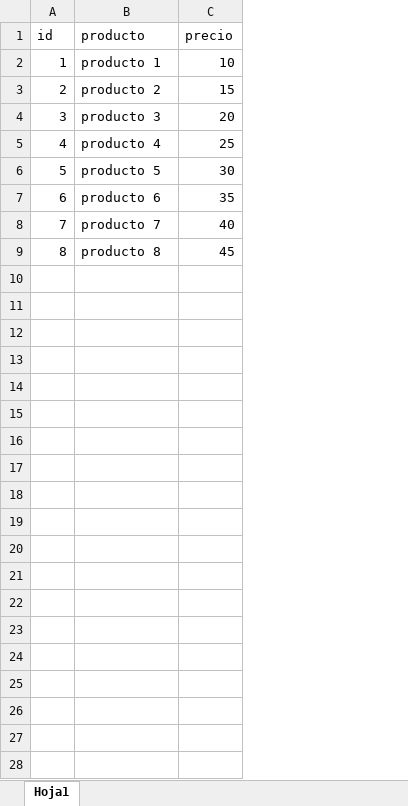
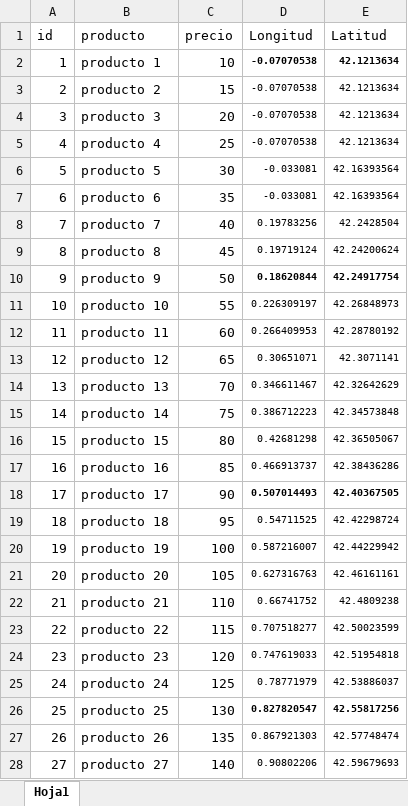
Before and after one commit to Fankrit10/Power-BI-Ex, an Excel workbook: productos ejemplo tablas.xlsx, sheet Hoja1, drawn as a sheet; values as stored, in another font and other column widths than the file's, no borders; the diff names each change by its address in the sheet, - before the commit and + after, or states it on an @@ line.

```diff
--- a/productos ejemplo tablas.xlsx (sheet Hoja1)
+++ b/productos ejemplo tablas.xlsx (sheet Hoja1)
+column D (Longitud), rows 2-9: -0.07070538 | -0.07070538 | -0.07070538 | -0.07070538 | -0.033081 | -0.033081 | 0.19783256 | 0.19719124
+column E (Latitud), rows 2-9: 42.1213634 | 42.1213634 | 42.1213634 | 42.1213634 | 42.16393564 | 42.16393564 | 42.2428504 | 42.24200624
+row 10: 9 | producto 9 | 50 | 0.18620844 | 42.24917754
+row 11: 10 | producto 10 | 55 | 0.226309197 | 42.26848973
+row 12: 11 | producto 11 | 60 | 0.266409953 | 42.28780192
+row 13: 12 | producto 12 | 65 | 0.30651071 | 42.3071141
+row 14: 13 | producto 13 | 70 | 0.346611467 | 42.32642629
+row 15: 14 | producto 14 | 75 | 0.386712223 | 42.34573848
+row 16: 15 | producto 15 | 80 | 0.42681298 | 42.36505067
+row 17: 16 | producto 16 | 85 | 0.466913737 | 42.38436286
+row 18: 17 | producto 17 | 90 | 0.507014493 | 42.40367505
+row 19: 18 | producto 18 | 95 | 0.54711525 | 42.42298724
+row 20: 19 | producto 19 | 100 | 0.587216007 | 42.44229942
+row 21: 20 | producto 20 | 105 | 0.627316763 | 42.46161161
+row 22: 21 | producto 21 | 110 | 0.66741752 | 42.4809238
+row 23: 22 | producto 22 | 115 | 0.707518277 | 42.50023599
+row 24: 23 | producto 23 | 120 | 0.747619033 | 42.51954818
+row 25: 24 | producto 24 | 125 | 0.78771979 | 42.53886037
+row 26: 25 | producto 25 | 130 | 0.827820547 | 42.55817256
+row 27: 26 | producto 26 | 135 | 0.867921303 | 42.57748474
+row 28: 27 | producto 27 | 140 | 0.90802206 | 42.59679693
```
Also changed, not shown: 3 other files.
